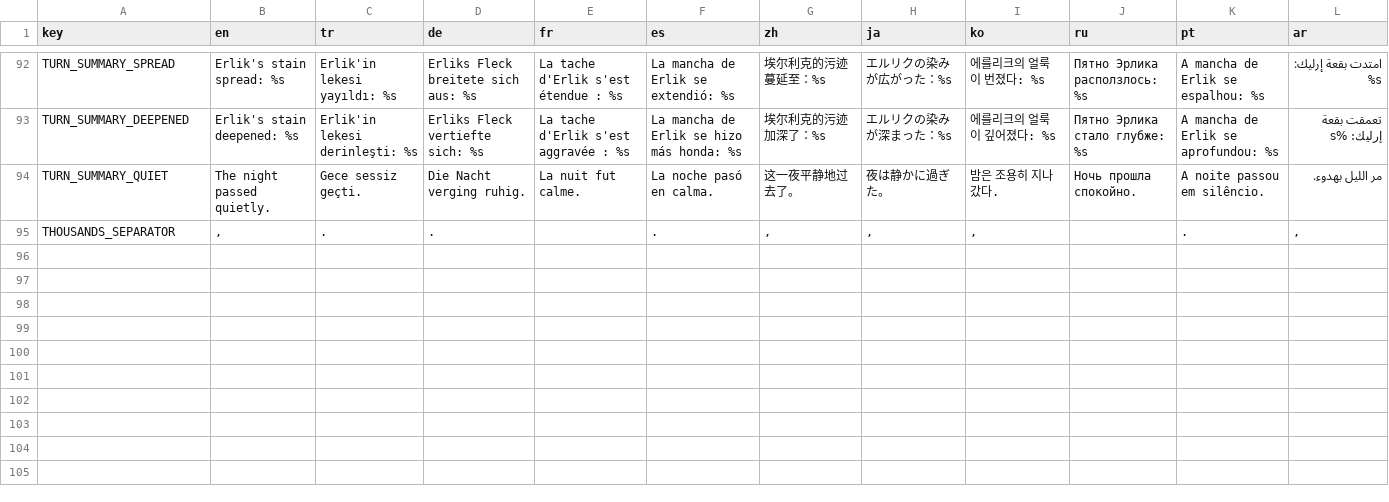
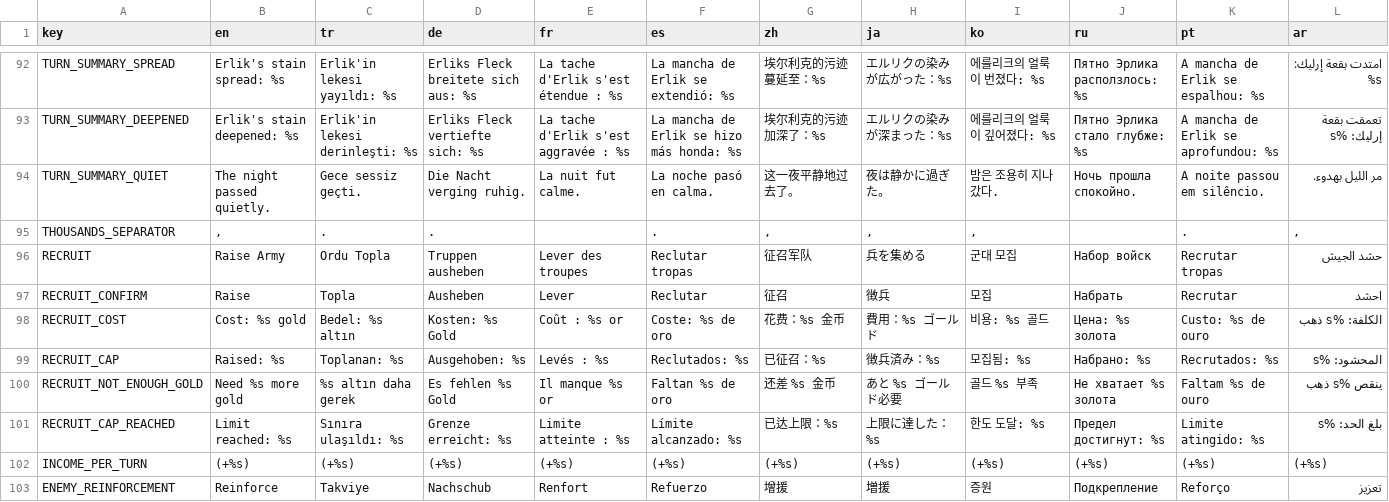
Before and after one commit to Pirci/Claude-Code-Game-Studios, a CSV file: game/assets/locale/translations.csv, drawn as a sheet; only a part is shown, gaps mark what is left out.

```diff
--- a/game/assets/locale/translations.csv
+++ b/game/assets/locale/translations.csv
@@ -95 +95,9 @@ TURN_SUMMARY_QUIET,The night passed quietly.,Gece sessiz geçti.,Die Nacht vergi
 THOUSANDS_SEPARATOR,",",.,., ,.,",",",",",", ,.,","
+RECRUIT,Raise Army,Ordu Topla,Truppen ausheben,Lever des troupes,Reclutar tropas,征召军队,兵を集める,군대 모집,Набор войск,Recrutar tropas,حشد الجيش
+RECRUIT_CONFIRM,Raise,Topla,Ausheben,Lever,Reclutar,征召,徴兵,모집,Набрать,Recrutar,احشد
+RECRUIT_COST,Cost: %s gold,Bedel: %s altın,Kosten: %s Gold,Coût : %s or,Coste: %s de oro,花费：%s 金币,費用：%s ゴールド,비용: %s 골드,Цена: %s золота,Custo: %s de ouro,الكلفة: %s ذهب
+RECRUIT_CAP,Raised: %s,Toplanan: %s,Ausgehoben: %s,Levés : %s,Reclutados: %s,已征召：%s,徴兵済み：%s,모집됨: %s,Набрано: %s,Recrutados: %s,المحشود: %s
+RECRUIT_NOT_ENOUGH_GOLD,Need %s more gold,%s altın daha gerek,Es fehlen %s Gold,Il manque %s or,Faltan %s de oro,还差 %s 金币,あと %s ゴールド必要,골드 %s 부족,Не хватает %s золота,Faltam %s de ouro,ينقص %s ذهب
+RECRUIT_CAP_REACHED,Limit reached: %s,Sınıra ulaşıldı: %s,Grenze erreicht: %s,Limite atteinte : %s,Límite alcanzado: %s,已达上限：%s,上限に達した：%s,한도 도달: %s,Предел достигнут: %s,Limite atingido: %s,بلغ الحد: %s
+INCOME_PER_TURN,(+%s),(+%s),(+%s),(+%s),(+%s),(+%s),(+%s),(+%s),(+%s),(+%s),(+%s)
+ENEMY_REINFORCEMENT,Reinforce,Takviye,Nachschub,Renfort,Refuerzo,增援,増援,증원,Подкрепление,Reforço,تعزيز
```
Also changed, not shown: 23 other files.
